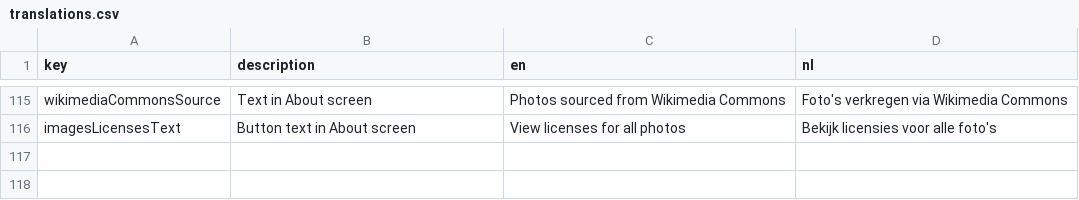
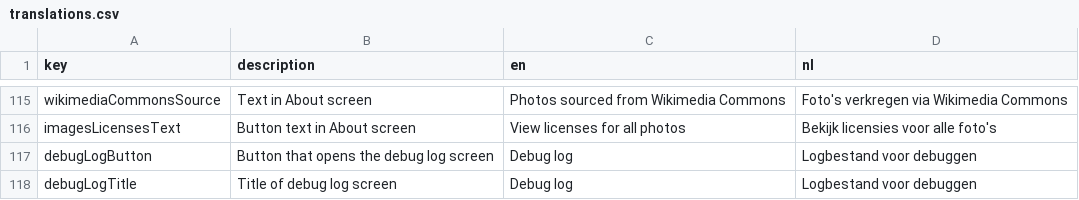
Before and after one commit to ttencate/papageno, a CSV file: app/translations.csv, drawn as a sheet; only a part is shown, gaps mark what is left out.

Commit message:
Add debug log recorder, viewer and mailer
See #34

```diff
--- a/app/translations.csv
+++ b/app/translations.csv
@@ -118 +118,3 @@ wikimediaCommonsSource,Text in About screen,Photos sourced from Wikimedia Common
 imagesLicensesText,Button text in About screen,View licenses for all photos,Bekijk licensies voor alle foto's
+debugLogButton,Button that opens the debug log screen,Debug log,Logbestand voor debuggen
+debugLogTitle,Title of debug log screen,Debug log,Logbestand voor debuggen
```
Also changed, not shown: 6 other files.
